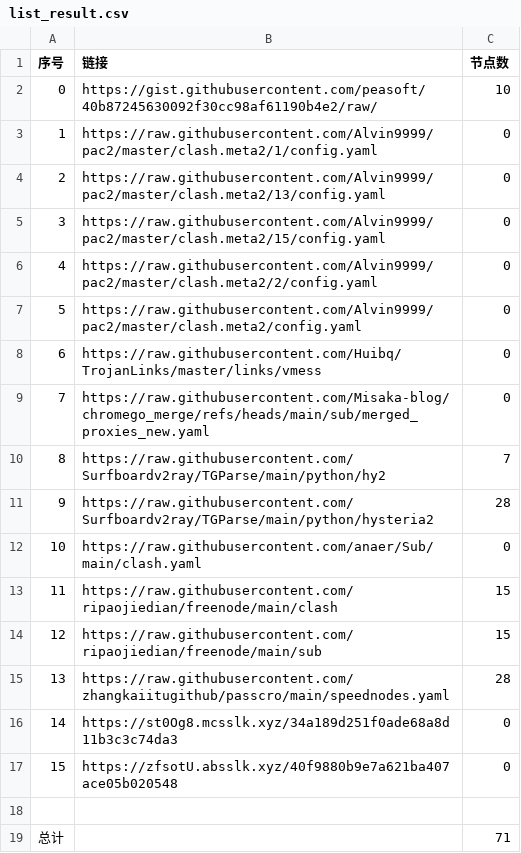
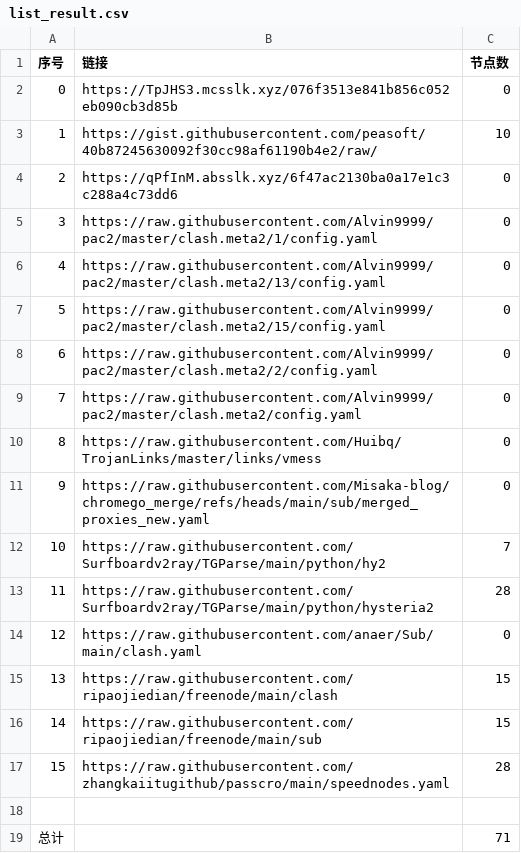
Before and after one commit to ResonanceForge/NoMoreWalls, a CSV file: list_result.csv, drawn as a sheet.

```diff
--- a/list_result.csv
+++ b/list_result.csv
@@ -1,18 +1,18 @@
 序号,链接,节点数
-0,https://gist.githubusercontent.com/peasoft/40b87245630092f30cc98af61190b4e2/raw/,10
-1,https://raw.githubusercontent.com/Alvin9999/pac2/master/clash.meta2/1/config.yaml,0
-2,https://raw.githubusercontent.com/Alvin9999/pac2/master/clash.meta2/13/config.yaml,0
-3,https://raw.githubusercontent.com/Alvin9999/pac2/master/clash.meta2/15/config.yaml,0
-4,https://raw.githubusercontent.com/Alvin9999/pac2/master/clash.meta2/2/config.yaml,0
-5,https://raw.githubusercontent.com/Alvin9999/pac2/master/clash.meta2/config.yaml,0
-6,https://raw.githubusercontent.com/Huibq/TrojanLinks/master/links/vmess,0
-7,https://raw.githubusercontent.com/Misaka-blog/chromego_merge/refs/heads/main/sub/merged_proxies_new.yaml,0
-8,https://raw.githubusercontent.com/Surfboardv2ray/TGParse/main/python/hy2,7
-9,https://raw.githubusercontent.com/Surfboardv2ray/TGParse/main/python/hysteria2,28
-10,https://raw.githubusercontent.com/anaer/Sub/main/clash.yaml,0
-11,https://raw.githubusercontent.com/ripaojiedian/freenode/main/clash,15
-12,https://raw.githubusercontent.com/ripaojiedian/freenode/main/sub,15
-13,https://raw.githubusercontent.com/zhangkaiitugithub/passcro/main/speednodes.yaml,28
-14,https://st0Og8.mcsslk.xyz/34a189d251f0ade68a8d11b3c3c74da3,0
-15,https://zfsotU.absslk.xyz/40f9880b9e7a621ba407ace05b020548,0
+0,https://TpJHS3.mcsslk.xyz/076f3513e841b856c052eb090cb3d85b,0
+1,https://gist.githubusercontent.com/peasoft/40b87245630092f30cc98af61190b4e2/raw/,10
+2,https://qPfInM.absslk.xyz/6f47ac2130ba0a17e1c3c288a4c73dd6,0
+3,https://raw.githubusercontent.com/Alvin9999/pac2/master/clash.meta2/1/config.yaml,0
+4,https://raw.githubusercontent.com/Alvin9999/pac2/master/clash.meta2/13/config.yaml,0
+5,https://raw.githubusercontent.com/Alvin9999/pac2/master/clash.meta2/15/config.yaml,0
+6,https://raw.githubusercontent.com/Alvin9999/pac2/master/clash.meta2/2/config.yaml,0
+7,https://raw.githubusercontent.com/Alvin9999/pac2/master/clash.meta2/config.yaml,0
+8,https://raw.githubusercontent.com/Huibq/TrojanLinks/master/links/vmess,0
+9,https://raw.githubusercontent.com/Misaka-blog/chromego_merge/refs/heads/main/sub/merged_proxies_new.yaml,0
+10,https://raw.githubusercontent.com/Surfboardv2ray/TGParse/main/python/hy2,7
+11,https://raw.githubusercontent.com/Surfboardv2ray/TGParse/main/python/hysteria2,28
+12,https://raw.githubusercontent.com/anaer/Sub/main/clash.yaml,0
+13,https://raw.githubusercontent.com/ripaojiedian/freenode/main/clash,15
+14,https://raw.githubusercontent.com/ripaojiedian/freenode/main/sub,15
+15,https://raw.githubusercontent.com/zhangkaiitugithub/passcro/main/speednodes.yaml,28
 
```
Also changed, not shown: 4 other files.
